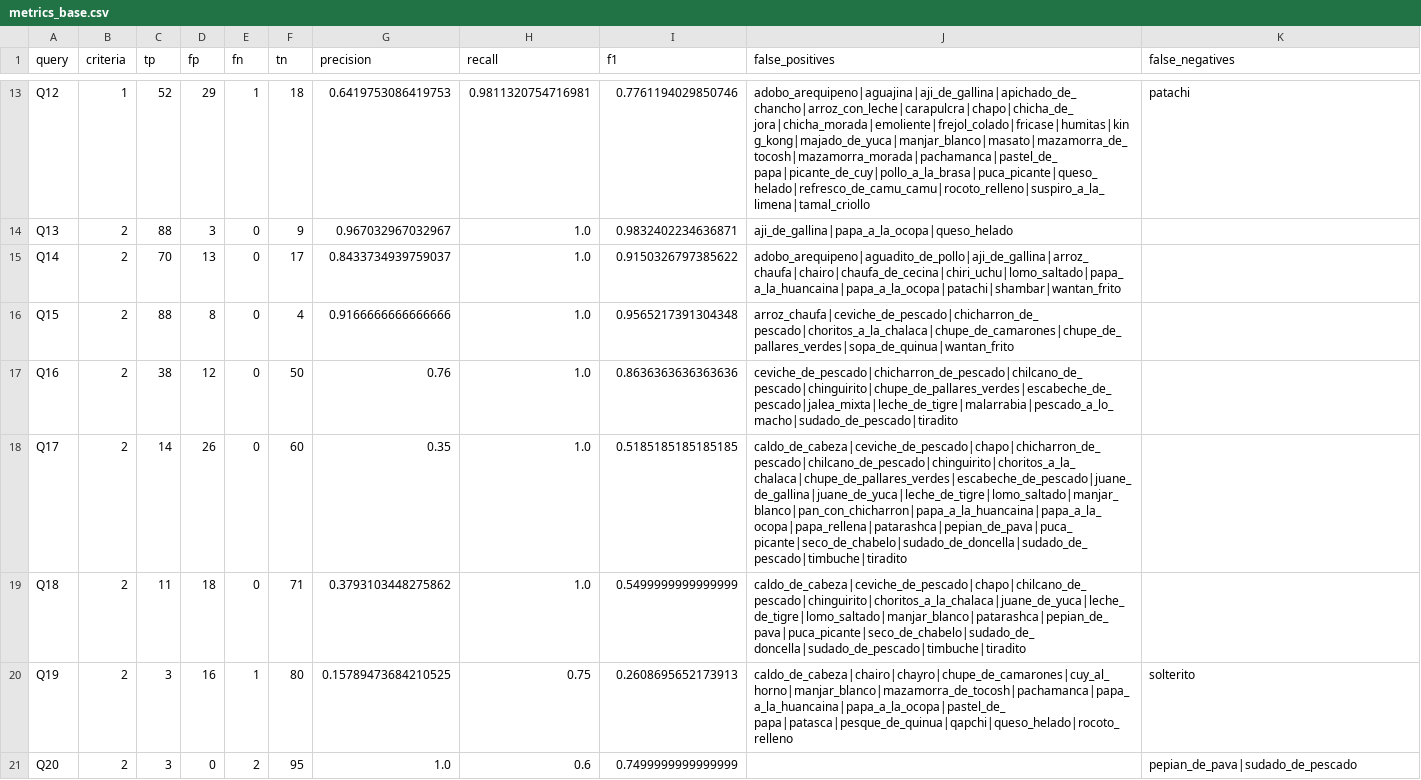
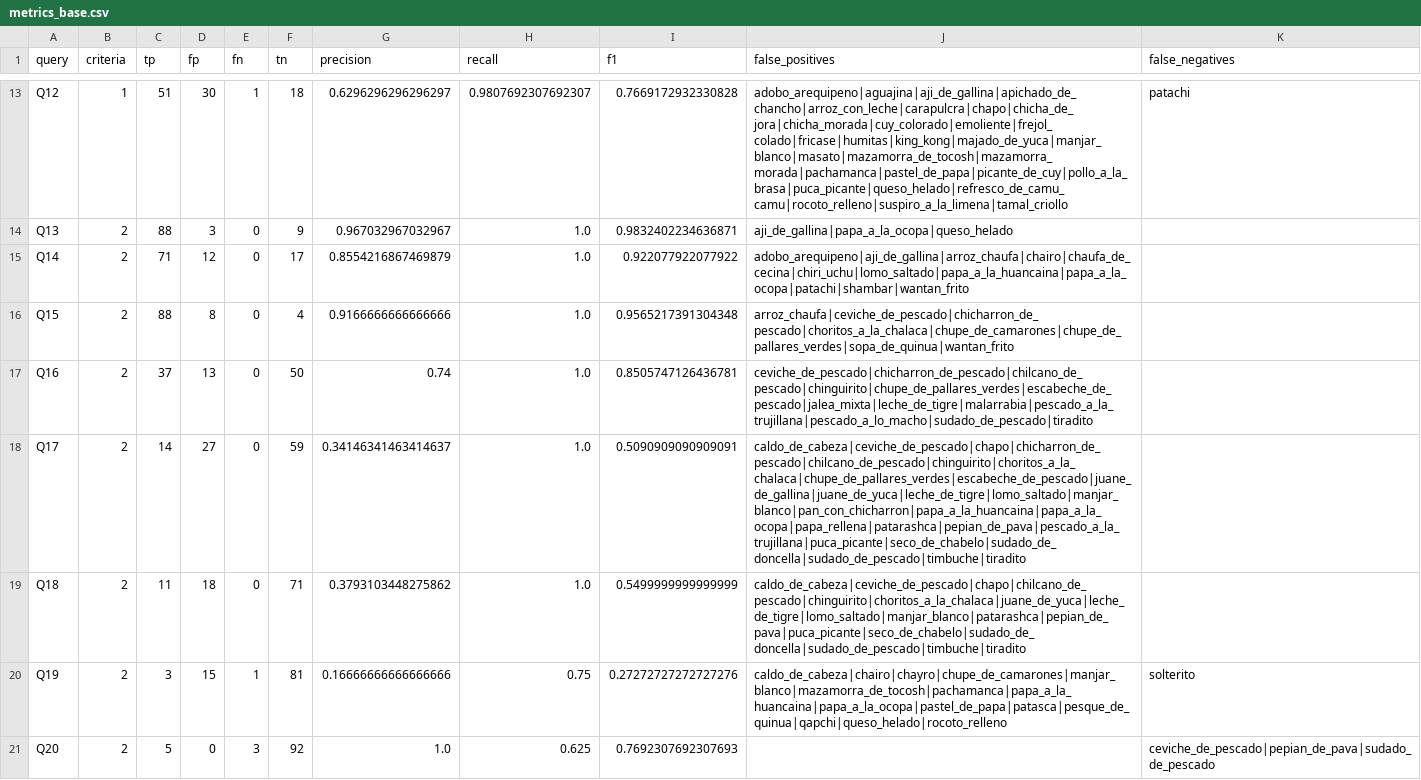
Before and after one commit to thunderfruit/peruvian-food-ontology, a CSV file: results/metrics_base.csv, drawn as a sheet; only a part is shown, gaps mark what is left out; the diff covers the shown part only; the diff names each change by its address in the sheet, - before the commit and + after, or states it on an @@ line.

```diff
--- a/results/metrics_base.csv
+++ b/results/metrics_base.csv
-C13 (tp): 52
+C13 (tp): 51
-D13 (fp): 29
+D13 (fp): 30
-G13 (precision): 0.6419753086419753
+G13 (precision): 0.6296296296296297
-H13 (recall): 0.9811320754716981
+H13 (recall): 0.9807692307692307
-I13 (f1): 0.7761194029850746
+I13 (f1): 0.7669172932330828
-J13 (false_positives): adobo_arequipeno|aguajina|aji_de_gallina|apichado_de_chancho|arroz_con_leche|carapulcra|chapo|chicha_de_jora|chicha_morada|emoliente|frejol_colado|fricase|humitas|king_kong|majado_de_yuca|manjar_blanco|masato|mazamorra_de_tocosh|mazamorra_morada|pachamanca|pastel_de_papa|picante_de_cuy|pollo_a_la_brasa|puca_picante|queso_helado|refresco_de_camu_camu|rocoto_relleno|suspiro_a_la_limena|tamal_criollo
+J13 (false_positives): adobo_arequipeno|aguajina|aji_de_gallina|apichado_de_chancho|arroz_con_leche|carapulcra|chapo|chicha_de_jora|chicha_morada|cuy_colorado|emoliente|frejol_colado|fricase|humitas|king_kong|majado_de_yuca|manjar_blanco|masato|mazamorra_de_tocosh|mazamorra_morada|pachamanca|pastel_de_papa|picante_de_cuy|pollo_a_la_brasa|puca_picante|queso_helado|refresco_de_camu_camu|rocoto_relleno|suspiro_a_la_limena|tamal_criollo
-C15 (tp): 70
+C15 (tp): 71
-D15 (fp): 13
+D15 (fp): 12
-G15 (precision): 0.8433734939759037
+G15 (precision): 0.8554216867469879
-I15 (f1): 0.9150326797385622
+I15 (f1): 0.922077922077922
-J15 (false_positives): adobo_arequipeno|aguadito_de_pollo|aji_de_gallina|arroz_chaufa|chairo|chaufa_de_cecina|chiri_uchu|lomo_saltado|papa_a_la_huancaina|papa_a_la_ocopa|patachi|shambar|wantan_frito
+J15 (false_positives): adobo_arequipeno|aji_de_gallina|arroz_chaufa|chairo|chaufa_de_cecina|chiri_uchu|lomo_saltado|papa_a_la_huancaina|papa_a_la_ocopa|patachi|shambar|wantan_frito
-C17 (tp): 38
+C17 (tp): 37
-D17 (fp): 12
+D17 (fp): 13
-G17 (precision): 0.76
+G17 (precision): 0.74
-I17 (f1): 0.8636363636363636
+I17 (f1): 0.8505747126436781
-J17 (false_positives): ceviche_de_pescado|chicharron_de_pescado|chilcano_de_pescado|chinguirito|chupe_de_pallares_verdes|escabeche_de_pescado|jalea_mixta|leche_de_tigre|malarrabia|pescado_a_lo_macho|sudado_de_pescado|tiradito
+J17 (false_positives): ceviche_de_pescado|chicharron_de_pescado|chilcano_de_pescado|chinguirito|chupe_de_pallares_verdes|escabeche_de_pescado|jalea_mixta|leche_de_tigre|malarrabia|pescado_a_la_trujillana|pescado_a_lo_macho|sudado_de_pescado|tiradito
-D18 (fp): 26
+D18 (fp): 27
-F18 (tn): 60
+F18 (tn): 59
-G18 (precision): 0.35
+G18 (precision): 0.34146341463414637
-I18 (f1): 0.5185185185185185
+I18 (f1): 0.5090909090909091
-J18 (false_positives): caldo_de_cabeza|ceviche_de_pescado|chapo|chicharron_de_pescado|chilcano_de_pescado|chinguirito|choritos_a_la_chalaca|chupe_de_pallares_verdes|escabeche_de_pescado|juane_de_gallina|juane_de_yuca|leche_de_tigre|lomo_saltado|manjar_blanco|pan_con_chicharron|papa_a_la_huancaina|papa_a_la_ocopa|papa_rellena|patarashca|pepian_de_pava|puca_picante|seco_de_chabelo|sudado_de_doncella|sudado_de_pescado|timbuche|tiradito
+J18 (false_positives): caldo_de_cabeza|ceviche_de_pescado|chapo|chicharron_de_pescado|chilcano_de_pescado|chinguirito|choritos_a_la_chalaca|chupe_de_pallares_verdes|escabeche_de_pescado|juane_de_gallina|juane_de_yuca|leche_de_tigre|lomo_saltado|manjar_blanco|pan_con_chicharron|papa_a_la_huancaina|papa_a_la_ocopa|papa_rellena|patarashca|pepian_de_pava|pescado_a_la_trujillana|puca_picante|seco_de_chabelo|sudado_de_doncella|sudado_de_pescado|timbuche|tiradito
-D20 (fp): 16
+D20 (fp): 15
-F20 (tn): 80
+F20 (tn): 81
-G20 (precision): 0.15789473684210525
+G20 (precision): 0.16666666666666666
-I20 (f1): 0.2608695652173913
+I20 (f1): 0.27272727272727276
-J20 (false_positives): caldo_de_cabeza|chairo|chayro|chupe_de_camarones|cuy_al_horno|manjar_blanco|mazamorra_de_tocosh|pachamanca|papa_a_la_huancaina|papa_a_la_ocopa|pastel_de_papa|patasca|pesque_de_quinua|qapchi|queso_helado|rocoto_relleno
+J20 (false_positives): caldo_de_cabeza|chairo|chayro|chupe_de_camarones|manjar_blanco|mazamorra_de_tocosh|pachamanca|papa_a_la_huancaina|papa_a_la_ocopa|pastel_de_papa|patasca|pesque_de_quinua|qapchi|queso_helado|rocoto_relleno
-C21 (tp): 3
+C21 (tp): 5
-E21 (fn): 2
+E21 (fn): 3
-F21 (tn): 95
+F21 (tn): 92
-H21 (recall): 0.6
+H21 (recall): 0.625
-I21 (f1): 0.7499999999999999
+I21 (f1): 0.7692307692307693
-K21 (false_negatives): pepian_de_pava|sudado_de_pescado
+K21 (false_negatives): ceviche_de_pescado|pepian_de_pava|sudado_de_pescado
```
Also changed, not shown: 69 edited cells elsewhere in this file, data/dishes.csv, data/gold_dishes.csv, 13 other files.
